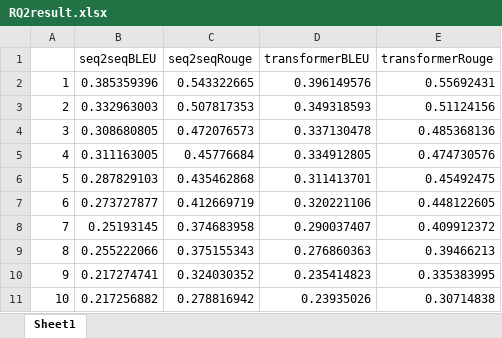
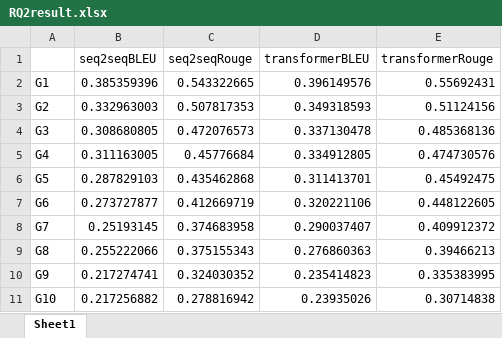
Before and after one commit to MESIA-CodeComment/MESIA, an Excel workbook: result/RQ2result.xlsx, sheet Sheet1, drawn as a sheet; values as stored, in another font and other column widths than the file's, no borders; charts and pictures not drawn; the diff names each change by its address in the sheet, - before the commit and + after, or states it on an @@ line.

```diff
--- a/result/RQ2result.xlsx (sheet Sheet1)
+++ b/result/RQ2result.xlsx (sheet Sheet1)
-A2: 1
+A2: G1
-A3: 2
+A3: G2
-A4: 3
+A4: G3
-A5: 4
+A5: G4
-A6: 5
+A6: G5
-A7: 6
+A7: G6
-A8: 7
+A8: G7
-A9: 8
+A9: G8
-A10: 9
+A10: G9
-A11: 10
+A11: G10
```
Also changed, not shown: charts or pictures, result/RQ1-category-result.xlsx, result/RQ1-manual score.xlsx, 8 other files.
